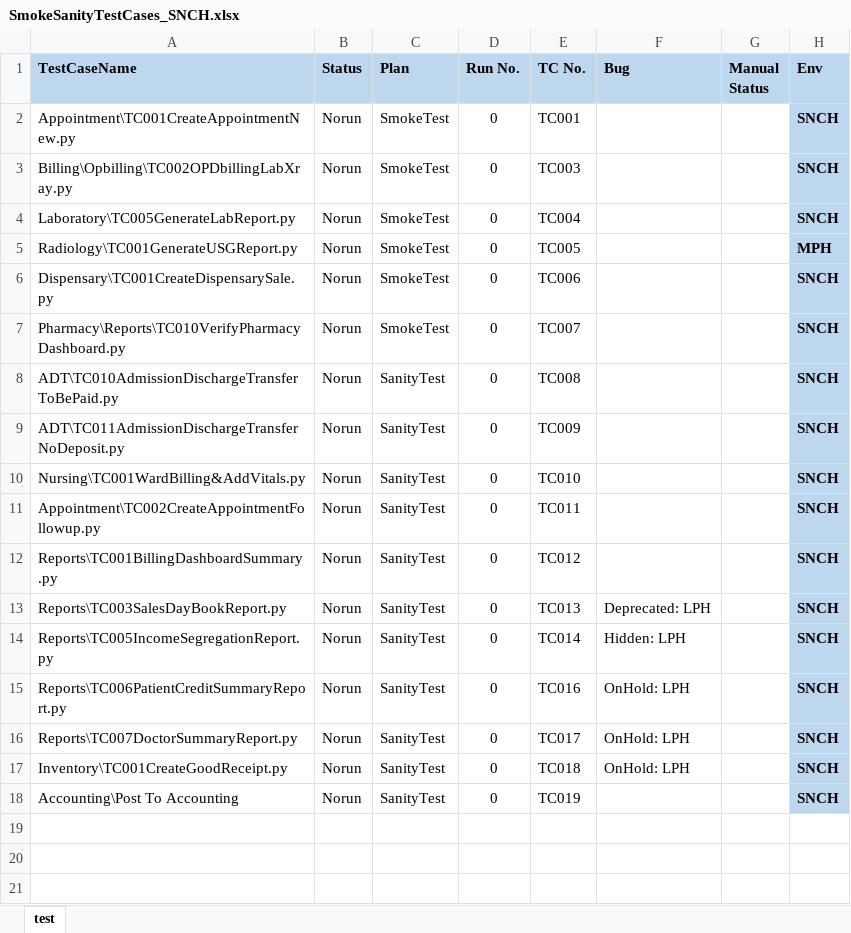
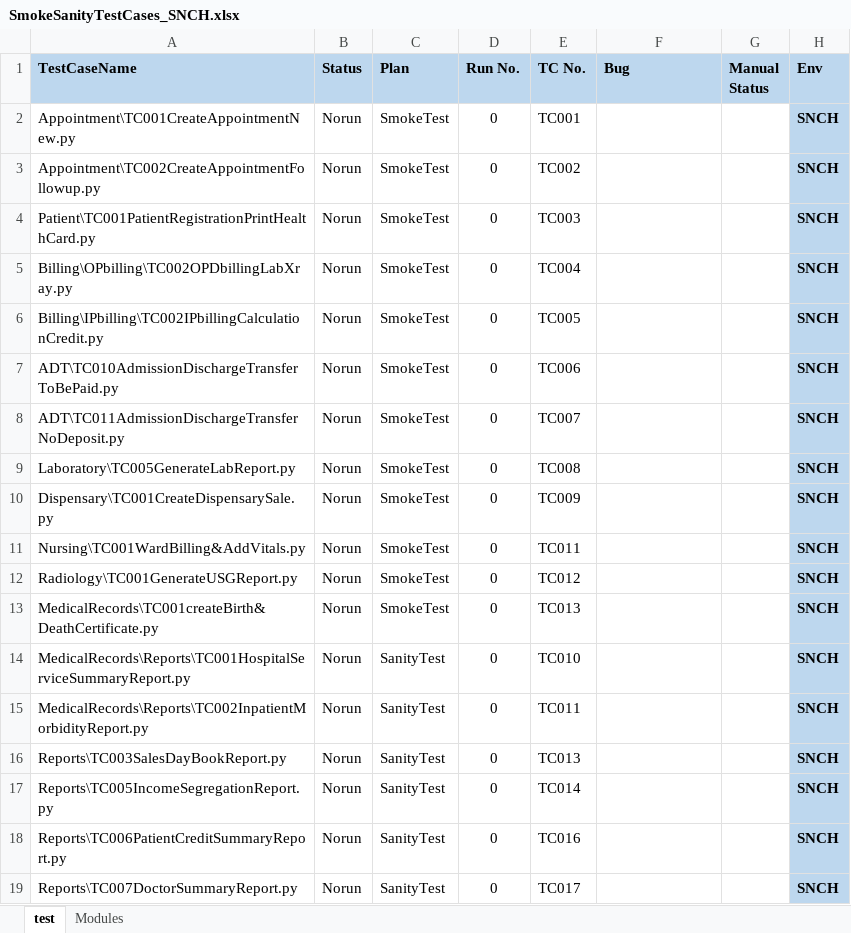
Before and after one commit to haribhatta/AutomationTest, an Excel workbook: Library/SmokeSanityTestCases_SNCH.xlsx, sheet test, drawn as a sheet; values as stored, in another font and other column widths than the file's, no borders; removed rows and columns are numbered as before the commit, all else as after; the diff names each change by its address in the sheet, - before the commit and + after, or states it on an @@ line.

Commit message:
added smoke/sanity report

```diff
--- a/Library/SmokeSanityTestCases_SNCH.xlsx (sheet test)
+++ b/Library/SmokeSanityTestCases_SNCH.xlsx (sheet test)
+sheet tab: Modules
-A3 (TestCaseName): Billing\Opbilling\TC002OPDbillingLabXray.py
+A3 (TestCaseName): Appointment\TC002CreateAppointmentFollowup.py
-E3 (TC No.): TC003
+E3 (TC No.): TC002
-A4 (TestCaseName): Laboratory\TC005GenerateLabReport.py
+A4 (TestCaseName): Patient\TC001PatientRegistrationPrintHealthCard.py
-E4 (TC No.): TC004
+E4 (TC No.): TC003
-row 5: Radiology\TC001GenerateUSGReport.py | Norun | SmokeTest | 0 | TC005 |  |  | MPH
-A5 (TestCaseName): Dispensary\TC001CreateDispensarySale.py
+A5 (TestCaseName): Billing\OPbilling\TC002OPDbillingLabXray.py
-E5 (TC No.): TC006
+E5 (TC No.): TC004
-A6 (TestCaseName): Pharmacy\Reports\TC010VerifyPharmacyDashboard.py
+A6 (TestCaseName): Billing\IPbilling\TC002IPbillingCalculationCredit.py
-E6 (TC No.): TC007
+E6 (TC No.): TC005
-C7:C8 (Plan): SanityTest
+C7:C8 (Plan): SmokeTest
-E7 (TC No.): TC008
+E7 (TC No.): TC006
-E8 (TC No.): TC009
+E8 (TC No.): TC007
+row 9: Laboratory\TC005GenerateLabReport.py | Norun | SmokeTest | 0 | TC008 |  |  | SNCH
+row 10: Dispensary\TC001CreateDispensarySale.py | Norun | SmokeTest | 0 | TC009 |  |  | SNCH
-C11 (Plan): SanityTest
+C11 (Plan): SmokeTest
-E11 (TC No.): TC010
+E11 (TC No.): TC011
+row 12: Radiology\TC001GenerateUSGReport.py | Norun | SmokeTest | 0 | TC012 |  |  | SNCH
+row 13: MedicalRecords\TC001createBirth&DeathCertificate.py | Norun | SmokeTest | 0 | TC013 |  |  | SNCH
-A14 (TestCaseName): Appointment\TC002CreateAppointmentFollowup.py
+A14 (TestCaseName): MedicalRecords\Reports\TC001HospitalServiceSummaryReport.py
-E14 (TC No.): TC011
+E14 (TC No.): TC010
-A15 (TestCaseName): Reports\TC001BillingDashboardSummary.py
+A15 (TestCaseName): MedicalRecords\Reports\TC002InpatientMorbidityReport.py
-E15 (TC No.): TC012
+E15 (TC No.): TC011
-F16 (Bug): Deprecated: LPH
+F16 (Bug): (empty)
-F17 (Bug): Hidden: LPH
+F17 (Bug): (empty)
-F18:F19 (Bug): OnHold: LPH
+F18:F19 (Bug): (empty)
-row 17: Inventory\TC001CreateGoodReceipt.py | Norun | SanityTest | 0 | TC018 | OnHold: LPH |  | SNCH
-row 18: Accounting\Post To Accounting | Norun | SanityTest | 0 | TC019 |  |  | SNCH
```
